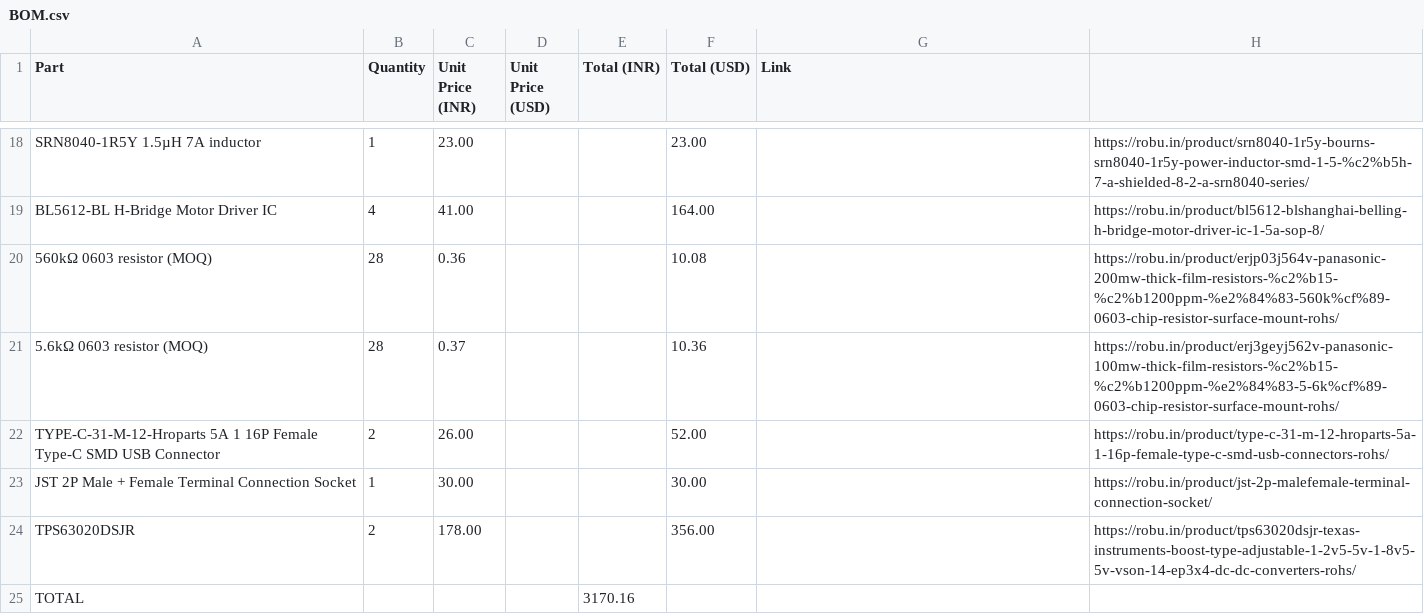
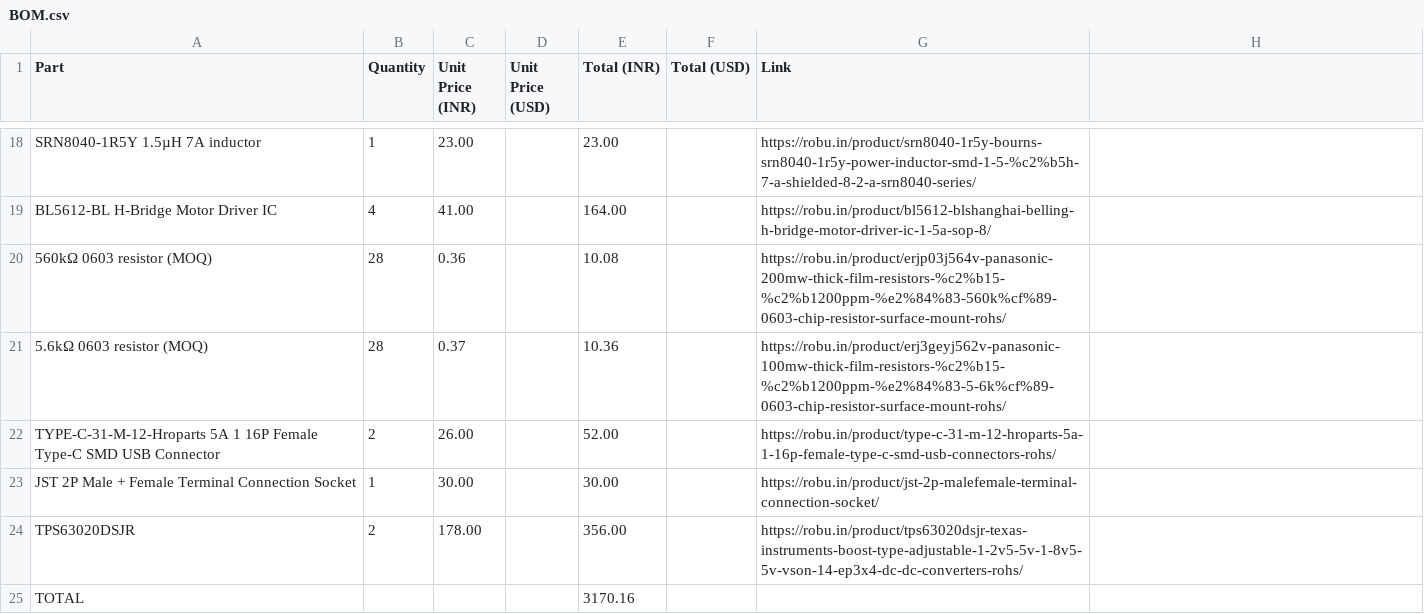
Before and after one commit to Erox-02/Luxion, a CSV file: BOM.csv, drawn as a sheet; only a part is shown, gaps mark what is left out; the diff covers the shown part only; the diff names each change by its address in the sheet, - before the commit and + after, or states it on an @@ line.

```diff
--- a/BOM.csv
+++ b/BOM.csv
-E18 (Total (INR)): (empty)
+E18 (Total (INR)): 23.00
-F18 (Total (USD)): 23.00
+F18 (Total (USD)): (empty)
-G18 (Link): (empty)
+G18 (Link): https://robu.in/product/srn8040-1r5y-bourns-srn8040-1r5y-power-inductor-smd-1-5-%c2%b5h-7-a-shielded-8-2-a-srn8040-series/
-H18: https://robu.in/product/srn8040-1r5y-bourns-srn8040-1r5y-power-inductor-smd-1-5-%c2%b5h-7-a-shielded-8-2-a-srn8040-series/
+H18: (empty)
-E19 (Total (INR)): (empty)
+E19 (Total (INR)): 164.00
-F19 (Total (USD)): 164.00
+F19 (Total (USD)): (empty)
-G19 (Link): (empty)
+G19 (Link): https://robu.in/product/bl5612-blshanghai-belling-h-bridge-motor-driver-ic-1-5a-sop-8/
-H19: https://robu.in/product/bl5612-blshanghai-belling-h-bridge-motor-driver-ic-1-5a-sop-8/
+H19: (empty)
-E20 (Total (INR)): (empty)
+E20 (Total (INR)): 10.08
-F20 (Total (USD)): 10.08
+F20 (Total (USD)): (empty)
-G20 (Link): (empty)
+G20 (Link): https://robu.in/product/erjp03j564v-panasonic-200mw-thick-film-resistors-%c2%b15-%c2%b1200ppm-%e2%84%83-560k%cf%89-0603-chip-resistor-surface-mount-rohs/
-H20: https://robu.in/product/erjp03j564v-panasonic-200mw-thick-film-resistors-%c2%b15-%c2%b1200ppm-%e2%84%83-560k%cf%89-0603-chip-resistor-surface-mount-rohs/
+H20: (empty)
-E21 (Total (INR)): (empty)
+E21 (Total (INR)): 10.36
-F21 (Total (USD)): 10.36
+F21 (Total (USD)): (empty)
-G21 (Link): (empty)
+G21 (Link): https://robu.in/product/erj3geyj562v-panasonic-100mw-thick-film-resistors-%c2%b15-%c2%b1200ppm-%e2%84%83-5-6k%cf%89-0603-chip-resistor-surface-mount-rohs/
-H21: https://robu.in/product/erj3geyj562v-panasonic-100mw-thick-film-resistors-%c2%b15-%c2%b1200ppm-%e2%84%83-5-6k%cf%89-0603-chip-resistor-surface-mount-rohs/
+H21: (empty)
-E22 (Total (INR)): (empty)
+E22 (Total (INR)): 52.00
-F22 (Total (USD)): 52.00
+F22 (Total (USD)): (empty)
-G22 (Link): (empty)
+G22 (Link): https://robu.in/product/type-c-31-m-12-hroparts-5a-1-16p-female-type-c-smd-usb-connectors-rohs/
-H22: https://robu.in/product/type-c-31-m-12-hroparts-5a-1-16p-female-type-c-smd-usb-connectors-rohs/
+H22: (empty)
-E23 (Total (INR)): (empty)
+E23 (Total (INR)): 30.00
-F23 (Total (USD)): 30.00
+F23 (Total (USD)): (empty)
-G23 (Link): (empty)
+G23 (Link): https://robu.in/product/jst-2p-malefemale-terminal-connection-socket/
-H23: https://robu.in/product/jst-2p-malefemale-terminal-connection-socket/
+H23: (empty)
-E24 (Total (INR)): (empty)
+E24 (Total (INR)): 356.00
-F24 (Total (USD)): 356.00
+F24 (Total (USD)): (empty)
-G24 (Link): (empty)
+G24 (Link): https://robu.in/product/tps63020dsjr-texas-instruments-boost-type-adjustable-1-2v5-5v-1-8v5-5v-vson-14-ep3x4-dc-dc-converters-rohs/
-H24: https://robu.in/product/tps63020dsjr-texas-instruments-boost-type-adjustable-1-2v5-5v-1-8v5-5v-vson-14-ep3x4-dc-dc-converters-rohs/
+H24: (empty)
```
Also changed, not shown: 64 edited cells elsewhere in this file.
